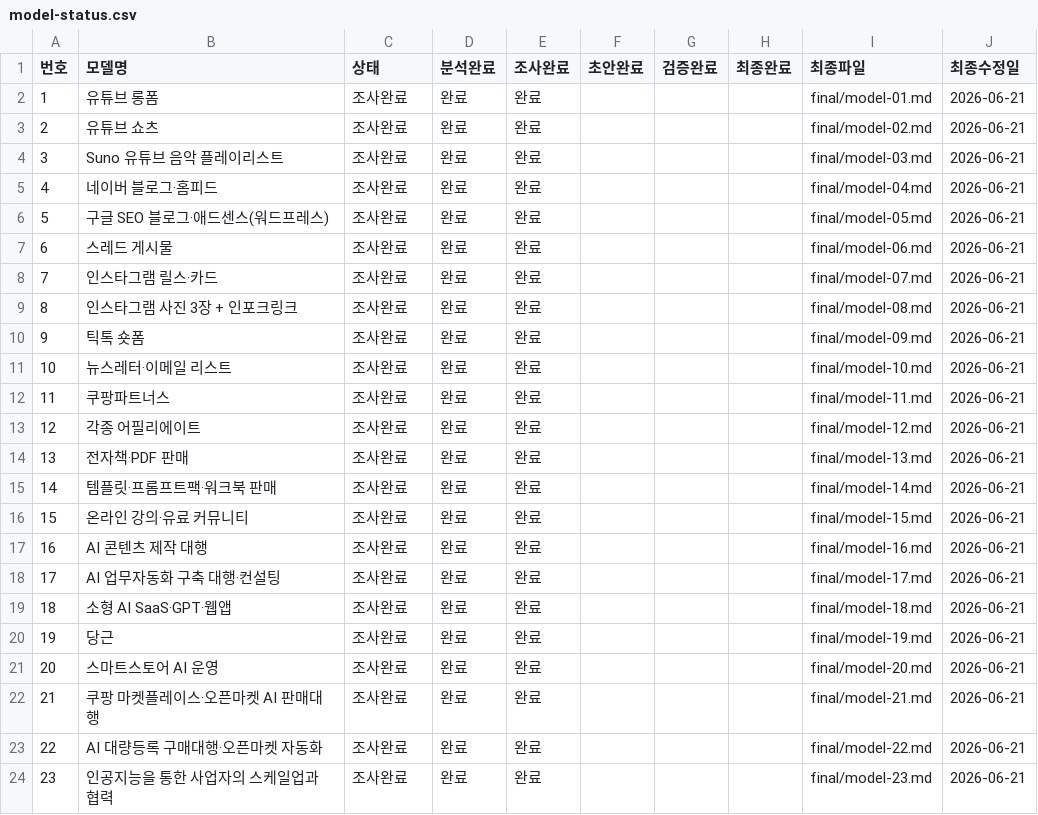
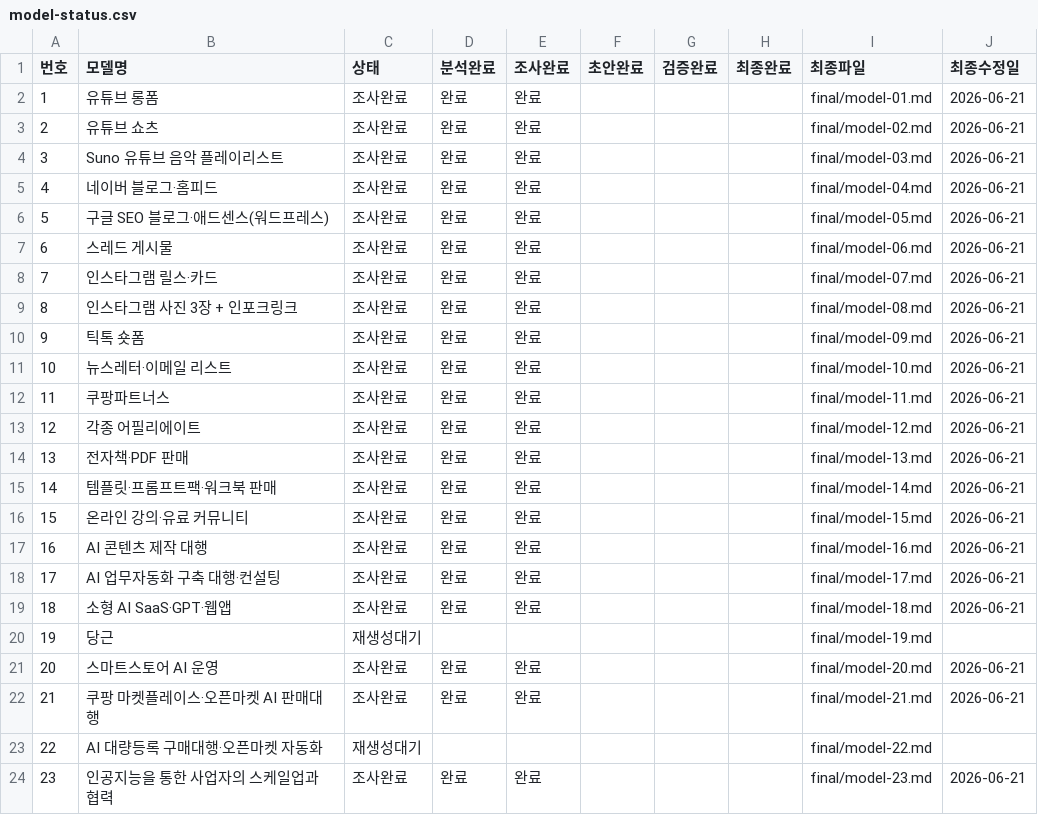
Before and after one commit to ekim5157-alt/2026-ai-monetization-book, a CSV file: status/model-status.csv, drawn as a sheet.

Commit message:
Invalidate models 19 and 22 for regeneration

```diff
--- a/status/model-status.csv
+++ b/status/model-status.csv
@@ -19,6 +19,6 @@
 18,소형 AI SaaS·GPT·웹앱,조사완료,완료,완료,,,,final/model-18.md,2026-06-21
-19,당근,조사완료,완료,완료,,,,final/model-19.md,2026-06-21
+19,당근,재생성대기,,,,,,final/model-19.md,
 20,스마트스토어 AI 운영,조사완료,완료,완료,,,,final/model-20.md,2026-06-21
 21,쿠팡 마켓플레이스·오픈마켓 AI 판매대행,조사완료,완료,완료,,,,final/model-21.md,2026-06-21
-22,AI 대량등록 구매대행·오픈마켓 자동화,조사완료,완료,완료,,,,final/model-22.md,2026-06-21
+22,AI 대량등록 구매대행·오픈마켓 자동화,재생성대기,,,,,,final/model-22.md,
 23,인공지능을 통한 사업자의 스케일업과 협력,조사완료,완료,완료,,,,final/model-23.md,2026-06-21
```
